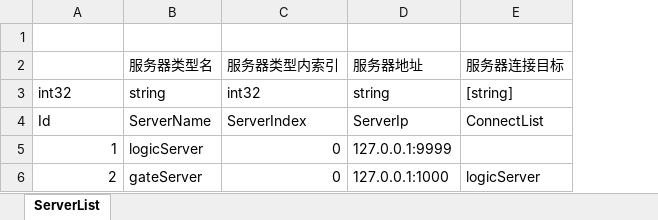
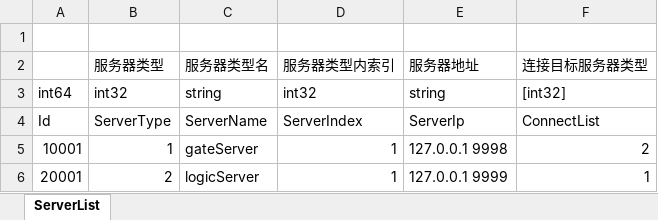
Before and after one commit to MyByte0/tony_cat, an Excel workbook: config/excel/ServerList.xlsx, sheet ServerList, drawn as a sheet; values as stored, in another font and other column widths than the file's, no borders; removed rows and columns are numbered as before the commit, all else as after; the diff names each change by its address in the sheet, - before the commit and + after, or states it on an @@ line.

```diff
--- a/config/excel/ServerList.xlsx (sheet ServerList)
+++ b/config/excel/ServerList.xlsx (sheet ServerList)
+column A, rows 3-4: int64 | Id; row 6: 20001
-column E (服务器连接目标), rows 3-4: [string] | ConnectList
+column F (连接目标服务器类型), rows 3-4: [int32] | ConnectList; row 6: 1
-B2: (empty)
+B2: 服务器类型
-B4 (服务器类型): Id
+B4 (服务器类型): ServerType
+row 5: 10001 | 1 | gateServer | 1 | 127.0.0.1 9998 | 2
-B6 (服务器类型): 1
+B6 (服务器类型): 2
-D6 (服务器类型内索引): 0
+D6 (服务器类型内索引): 1
-E6 (服务器地址): 127.0.0.1:9999
+E6 (服务器地址): 127.0.0.1 9999
-row 6: 2 | gateServer | 0 | 127.0.0.1:1000 | logicServer
```
Also changed, not shown: 35 other files.
